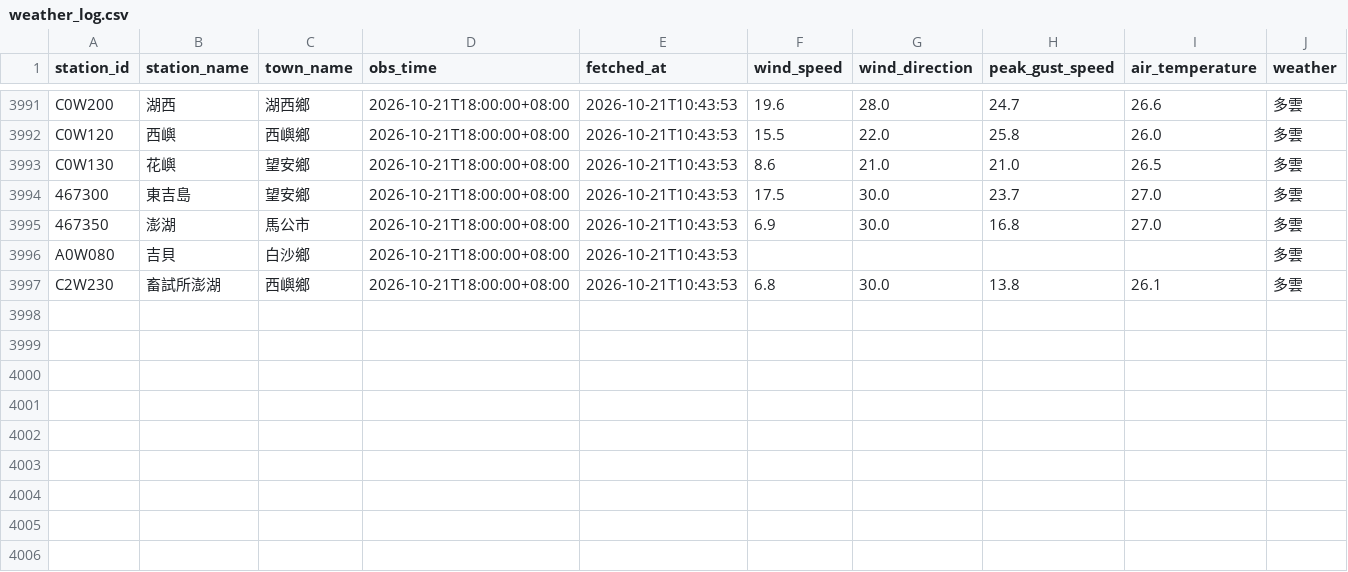
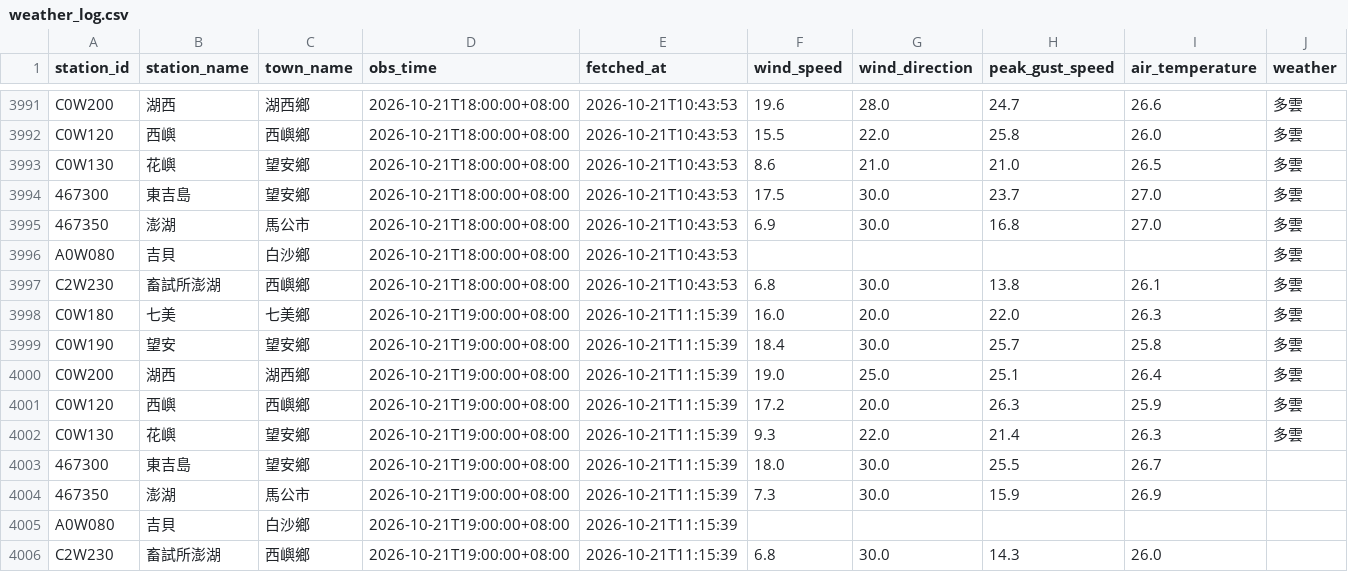
Before and after one commit to NPU-Wally/PengHu-Wind-Watch, a CSV file: gha_log/weather_log.csv, drawn as a sheet; only a part is shown, gaps mark what is left out; the diff names each change by its address in the sheet, - before the commit and + after, or states it on an @@ line.

```diff
--- a/gha_log/weather_log.csv
+++ b/gha_log/weather_log.csv
+row 3998: C0W180 | 七美 | 七美鄉 | 2026-10-21T19:00:00+08:00 | 2026-10-21T11:15:39 | 16.0 | 20.0 | 22.0 | 26.3 | 多雲
+row 3999: C0W190 | 望安 | 望安鄉 | 2026-10-21T19:00:00+08:00 | 2026-10-21T11:15:39 | 18.4 | 30.0 | 25.7 | 25.8 | 多雲
+row 4000: C0W200 | 湖西 | 湖西鄉 | 2026-10-21T19:00:00+08:00 | 2026-10-21T11:15:39 | 19.0 | 25.0 | 25.1 | 26.4 | 多雲
+row 4001: C0W120 | 西嶼 | 西嶼鄉 | 2026-10-21T19:00:00+08:00 | 2026-10-21T11:15:39 | 17.2 | 20.0 | 26.3 | 25.9 | 多雲
+row 4002: C0W130 | 花嶼 | 望安鄉 | 2026-10-21T19:00:00+08:00 | 2026-10-21T11:15:39 | 9.3 | 22.0 | 21.4 | 26.3 | 多雲
+row 4003: 467300 | 東吉島 | 望安鄉 | 2026-10-21T19:00:00+08:00 | 2026-10-21T11:15:39 | 18.0 | 30.0 | 25.5 | 26.7
+row 4004: 467350 | 澎湖 | 馬公市 | 2026-10-21T19:00:00+08:00 | 2026-10-21T11:15:39 | 7.3 | 30.0 | 15.9 | 26.9
+row 4005: A0W080 | 吉貝 | 白沙鄉 | 2026-10-21T19:00:00+08:00 | 2026-10-21T11:15:39
+row 4006: C2W230 | 畜試所澎湖 | 西嶼鄉 | 2026-10-21T19:00:00+08:00 | 2026-10-21T11:15:39 | 6.8 | 30.0 | 14.3 | 26.0
```
